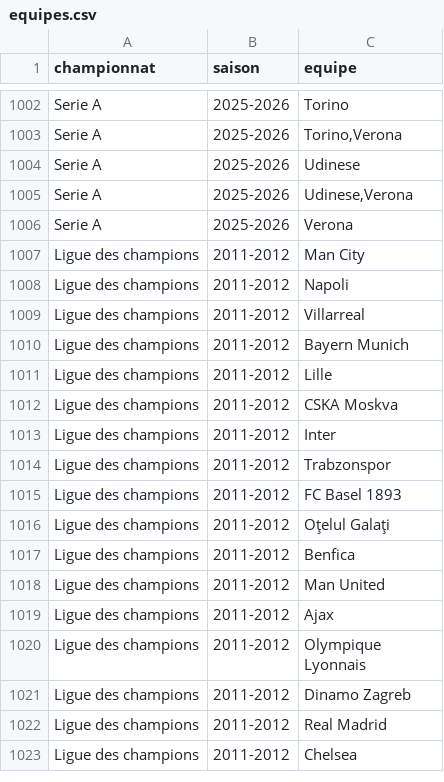
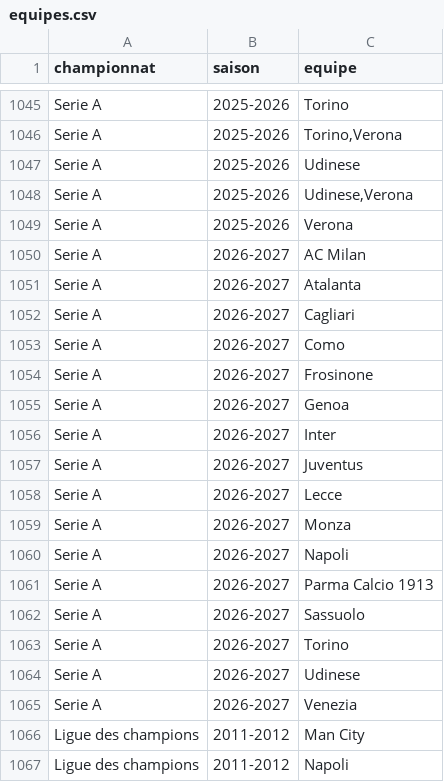
Before and after one commit to Geja49/football-datasets, a CSV file: donnees/cinq_championnats/equipes.csv, drawn as a sheet; only a part is shown, gaps mark what is left out; the shorter side is filled out with more unchanged rows; the diff covers the shown part only; the diff names each change by its address in the sheet, - before the commit and + after, or states it on an @@ line.

```diff
--- a/donnees/cinq_championnats/equipes.csv
+++ b/donnees/cinq_championnats/equipes.csv
+row 1050: Serie A | 2026-2027 | AC Milan
+row 1051: Serie A | 2026-2027 | Atalanta
+row 1052: Serie A | 2026-2027 | Cagliari
+row 1053: Serie A | 2026-2027 | Como
+row 1054: Serie A | 2026-2027 | Frosinone
+row 1055: Serie A | 2026-2027 | Genoa
+row 1056: Serie A | 2026-2027 | Inter
+row 1057: Serie A | 2026-2027 | Juventus
+row 1058: Serie A | 2026-2027 | Lecce
+row 1059: Serie A | 2026-2027 | Monza
+row 1060: Serie A | 2026-2027 | Napoli
+row 1061: Serie A | 2026-2027 | Parma Calcio 1913
+row 1062: Serie A | 2026-2027 | Sassuolo
+row 1063: Serie A | 2026-2027 | Torino
+row 1064: Serie A | 2026-2027 | Udinese
+row 1065: Serie A | 2026-2027 | Venezia
```
Also changed, not shown: 43 added rows elsewhere in this file, datasets/la-liga/season-2627.csv, donnees/cinq_championnats/matchs_xg.csv, 4 other files.
